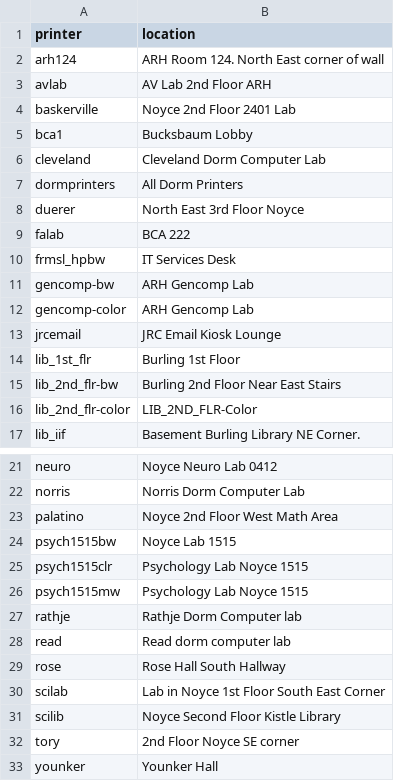
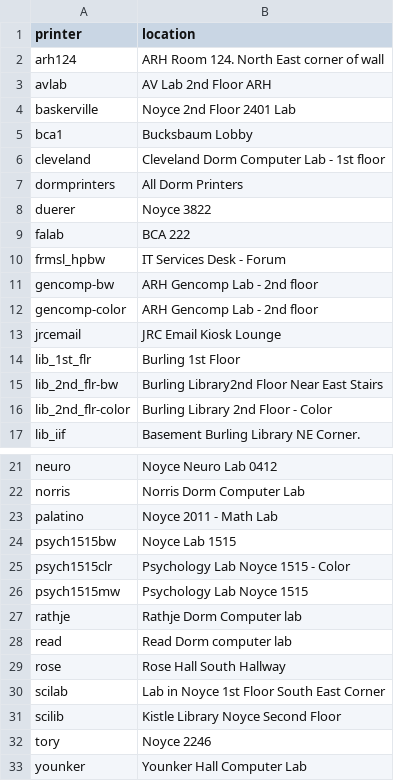
Before and after one commit to zsusag/Grinnell-Linux-Printer-Installation, a CSV file: grinnell_printers.csv, drawn as a sheet; only a part is shown, gaps mark what is left out.

Commit message:
Update list of printers with room numbers/floor listings, if possible

```diff
--- a/grinnell_printers.csv
+++ b/grinnell_printers.csv
@@ -5,13 +5,13 @@ baskerville,Noyce 2nd Floor 2401 Lab
 bca1,Bucksbaum Lobby
-cleveland,Cleveland Dorm Computer Lab
+cleveland,Cleveland Dorm Computer Lab - 1st floor
 dormprinters,All Dorm Printers
-duerer,North East 3rd Floor Noyce
+duerer,Noyce 3822
 falab,BCA 222
-frmsl_hpbw,IT Services Desk
-gencomp-bw,ARH Gencomp Lab
-gencomp-color,ARH Gencomp Lab
+frmsl_hpbw,IT Services Desk - Forum
+gencomp-bw,ARH Gencomp Lab - 2nd floor
+gencomp-color,ARH Gencomp Lab - 2nd floor
 jrcemail,JRC Email Kiosk Lounge
 lib_1st_flr,Burling 1st Floor
-lib_2nd_flr-bw,Burling 2nd Floor Near East Stairs
-lib_2nd_flr-color,LIB_2ND_FLR-Color
+lib_2nd_flr-bw,Burling Library2nd Floor Near East Stairs
+lib_2nd_flr-color,Burling Library 2nd Floor - Color
 lib_iif,Basement Burling Library NE Corner.
@@ -22,12 +22,12 @@ neuro,Noyce Neuro Lab 0412
 norris,Norris Dorm Computer Lab
-palatino,Noyce 2nd Floor West Math Area
+palatino,Noyce 2011 - Math Lab
 psych1515bw,Noyce Lab 1515
-psych1515clr,Psychology Lab Noyce 1515
+psych1515clr,Psychology Lab Noyce 1515 - Color
 psych1515mw,Psychology Lab Noyce 1515
 rathje,Rathje Dorm Computer lab
-read,Read dorm computer lab
+read,Read Dorm computer lab
 rose,Rose Hall South Hallway
 scilab,Lab in Noyce 1st Floor South East Corner
-scilib,Noyce Second Floor Kistle Library
-tory,2nd Floor Noyce SE corner
-younker,Younker Hall
+scilib,Kistle Library Noyce Second Floor
+tory,Noyce 2246
+younker,Younker Hall Computer Lab
```
